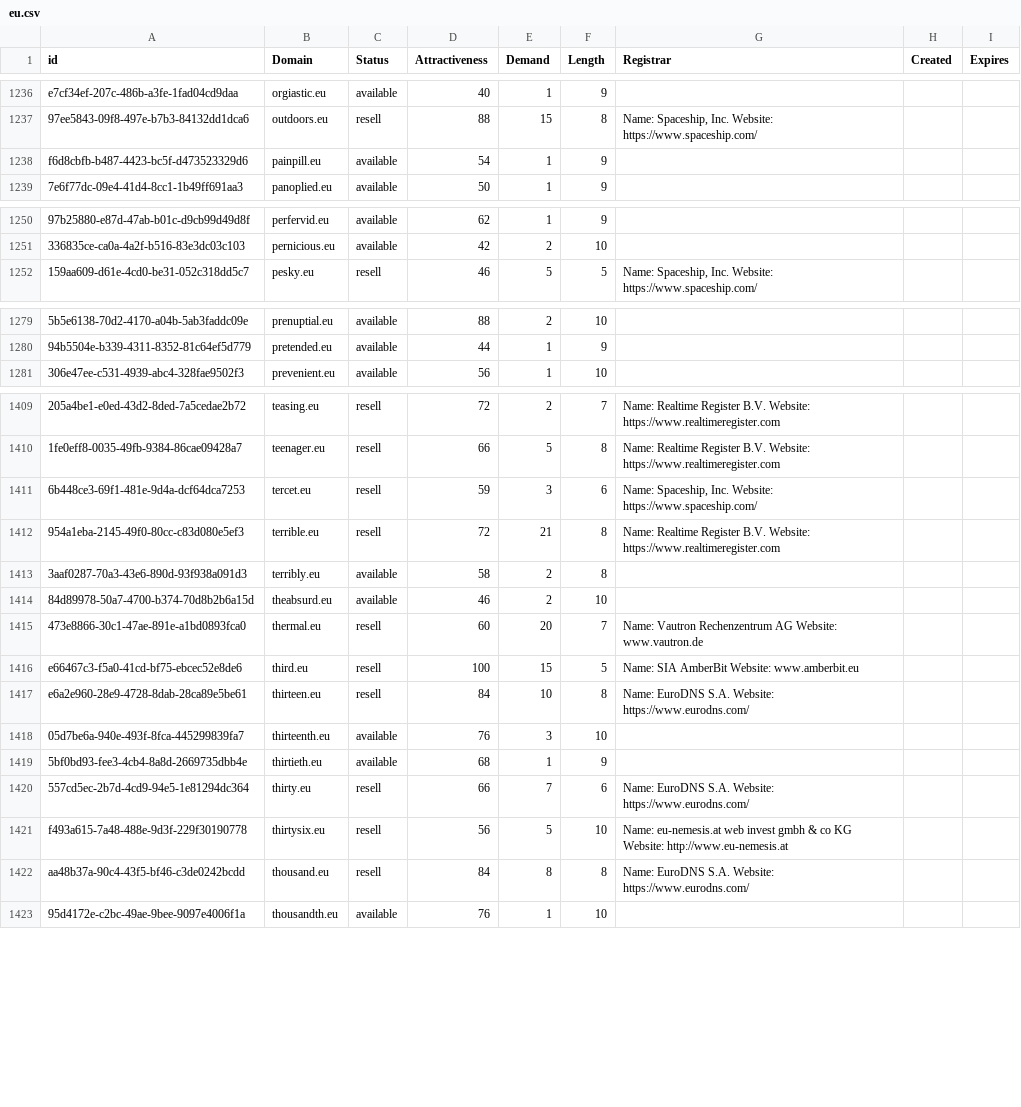
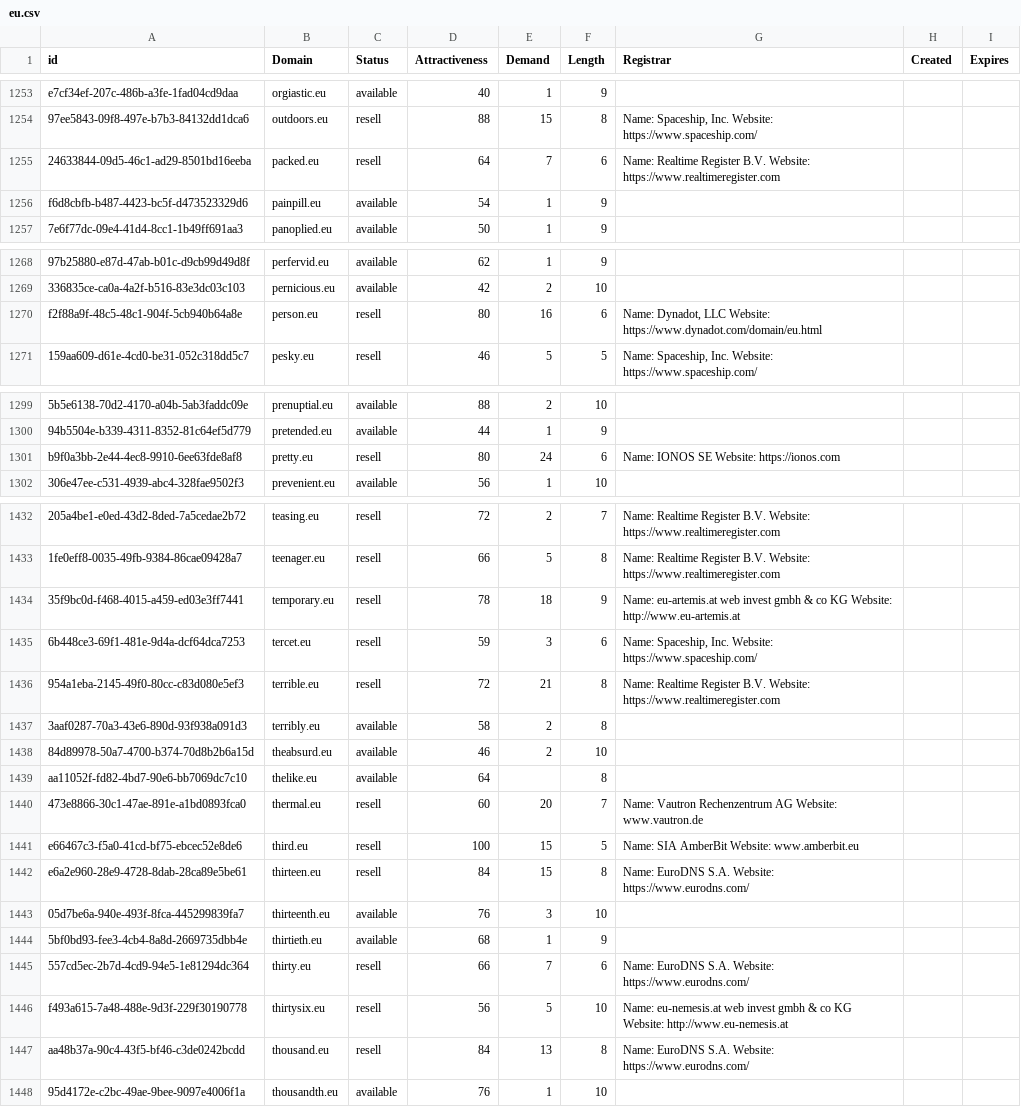
Before and after one commit to UniqueDomains/eu-oneword-domains, a CSV file: eu.csv, drawn as a sheet; only a part is shown, gaps mark what is left out; addresses are those after the commit; the diff covers the shown part only; the diff names each change by its address in the sheet, - before the commit and + after, or states it on an @@ line.

Commit message:
Domains update

```diff
--- a/eu.csv
+++ b/eu.csv
+row 1255: 24633844-09d5-46c1-ad29-8501bd16eeba | packed.eu | resell | 64 | 7 | 6 | Name: Realtime Register B.V. Website: https://www.realtimeregister.com
+row 1270: f2f88a9f-48c5-48c1-904f-5cb940b64a8e | person.eu | resell | 80 | 16 | 6 | Name: Dynadot, LLC Website: https://www.dynadot.com/domain/eu.html
+row 1301: b9f0a3bb-2e44-4ec8-9910-6ee63fde8af8 | pretty.eu | resell | 80 | 24 | 6 | Name: IONOS SE Website: https://ionos.com
+row 1434: 35f9bc0d-f468-4015-a459-ed03e3ff7441 | temporary.eu | resell | 78 | 18 | 9 | Name: eu-artemis.at web invest gmbh & co KG Website: http://www.eu-artemis.at
+row 1439: aa11052f-fd82-4bd7-90e6-bb7069dc7c10 | thelike.eu | available | 64 |  | 8
-E1442 (Demand): 10
+E1442 (Demand): 15
-E1447 (Demand): 8
+E1447 (Demand): 13
```
Also changed, not shown: 24 added rows and 10 edited cells elsewhere in this file, 2 other files.
